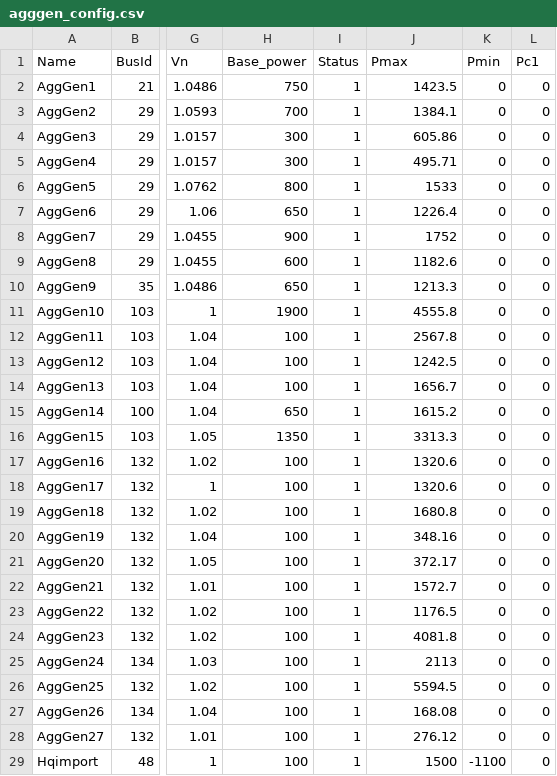
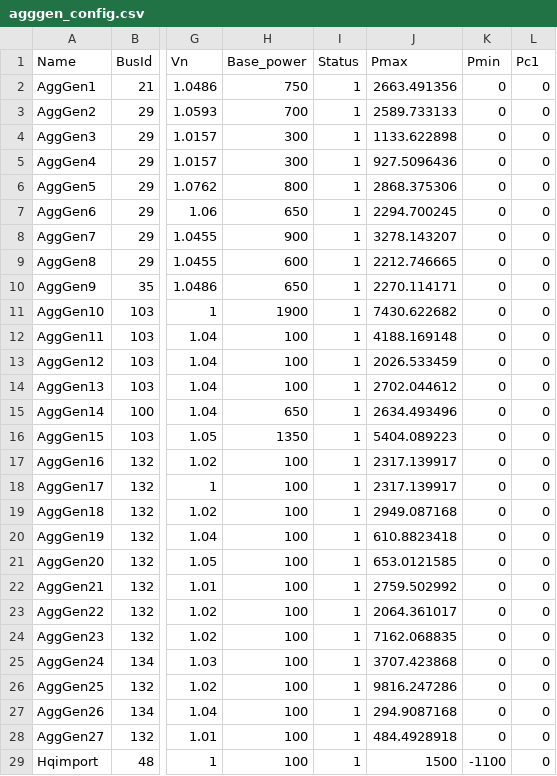
Before and after one commit to NREL/nygrid2sienna, a CSV file: config/agggen_config.csv, drawn as a sheet; only a part is shown, gaps mark what is left out; the diff names each change by its address in the sheet, - before the commit and + after, or states it on an @@ line.

```diff
--- a/config/agggen_config.csv
+++ b/config/agggen_config.csv
-J2 (Pmax): 1423.5
+J2 (Pmax): 2663.491356
-J3 (Pmax): 1384.1
+J3 (Pmax): 2589.733133
-J4 (Pmax): 605.86
+J4 (Pmax): 1133.622898
-J5 (Pmax): 495.71
+J5 (Pmax): 927.5096436
-J6 (Pmax): 1533
+J6 (Pmax): 2868.375306
-J7 (Pmax): 1226.4
+J7 (Pmax): 2294.700245
-J8 (Pmax): 1752
+J8 (Pmax): 3278.143207
-J9 (Pmax): 1182.6
+J9 (Pmax): 2212.746665
-J10 (Pmax): 1213.3
+J10 (Pmax): 2270.114171
-J11 (Pmax): 4555.8
+J11 (Pmax): 7430.622682
-J12 (Pmax): 2567.8
+J12 (Pmax): 4188.169148
-J13 (Pmax): 1242.5
+J13 (Pmax): 2026.533459
-J14 (Pmax): 1656.7
+J14 (Pmax): 2702.044612
-J15 (Pmax): 1615.2
+J15 (Pmax): 2634.493496
-J16 (Pmax): 3313.3
+J16 (Pmax): 5404.089223
-J17:J18 (Pmax): 1320.6
+J17:J18 (Pmax): 2317.139917
-J19 (Pmax): 1680.8
+J19 (Pmax): 2949.087168
-J20 (Pmax): 348.16
+J20 (Pmax): 610.8823418
-J21 (Pmax): 372.17
+J21 (Pmax): 653.0121585
-J22 (Pmax): 1572.7
+J22 (Pmax): 2759.502992
-J23 (Pmax): 1176.5
+J23 (Pmax): 2064.361017
-J24 (Pmax): 4081.8
+J24 (Pmax): 7162.068835
-J25 (Pmax): 2113
+J25 (Pmax): 3707.423868
-J26 (Pmax): 5594.5
+J26 (Pmax): 9816.247286
-J27 (Pmax): 168.08
+J27 (Pmax): 294.9087168
-J28 (Pmax): 276.12
+J28 (Pmax): 484.4928918
```
Also changed, not shown: config/branch_config.csv, config/bus_config.csv, 9 other files.
